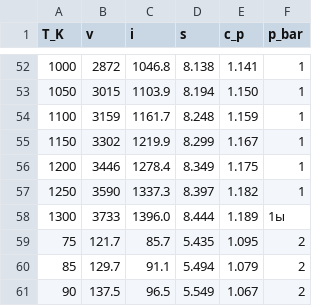
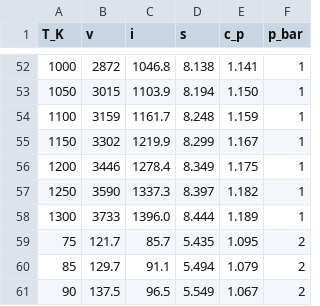
Before and after one commit to mikiway902/Compressor_Kurs, a CSV file: resources/air_param.csv (was air_param.csv), drawn as a sheet; only a part is shown, gaps mark what is left out; the diff names each change by its address in the sheet, - before the commit and + after, or states it on an @@ line.

Commit message:
ended calculation of each step of compressor and made some fixes in air_param.csv

```diff
--- a/air_param.csv
+++ b/resources/air_param.csv
-F58 (p_bar): 1ы
+F58 (p_bar): 1
```
Also changed, not shown: 1 other file.
